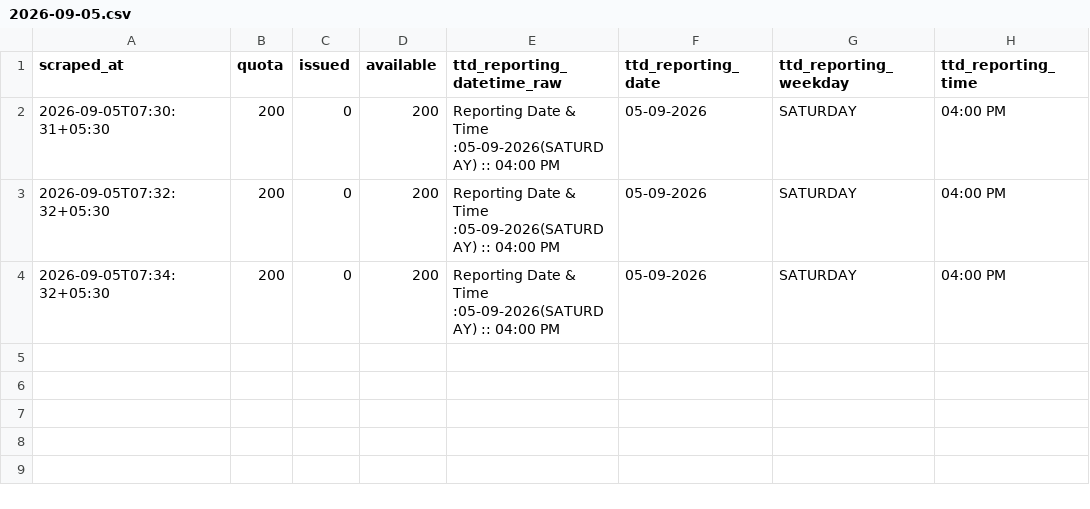
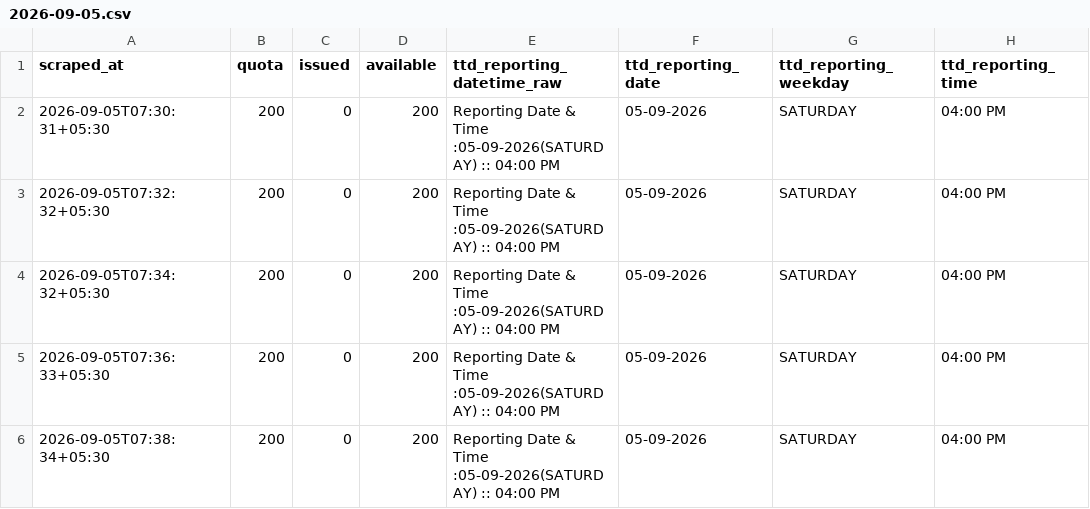
Before and after one commit to vamsikrishnamvk/tirupati-darshan-tracker, a CSV file: data/srivani_airport/2026-09-05.csv, drawn as a sheet; the diff names each change by its address in the sheet, - before the commit and + after, or states it on an @@ line.

Commit message:
data: merge local 2-min samples (2026-09-05 07:39 IST)

```diff
--- a/data/srivani_airport/2026-09-05.csv
+++ b/data/srivani_airport/2026-09-05.csv
+row 5: 2026-09-05T07:36:33+05:30 | 200 | 0 | 200 | Reporting Date & Time :05-09-2026(SATURDAY) :: 04:00 PM | 05-09-2026 | SATURDAY | 04:00 PM
+row 6: 2026-09-05T07:38:34+05:30 | 200 | 0 | 200 | Reporting Date & Time :05-09-2026(SATURDAY) :: 04:00 PM | 05-09-2026 | SATURDAY | 04:00 PM
```
Also changed, not shown: 1 other file.
